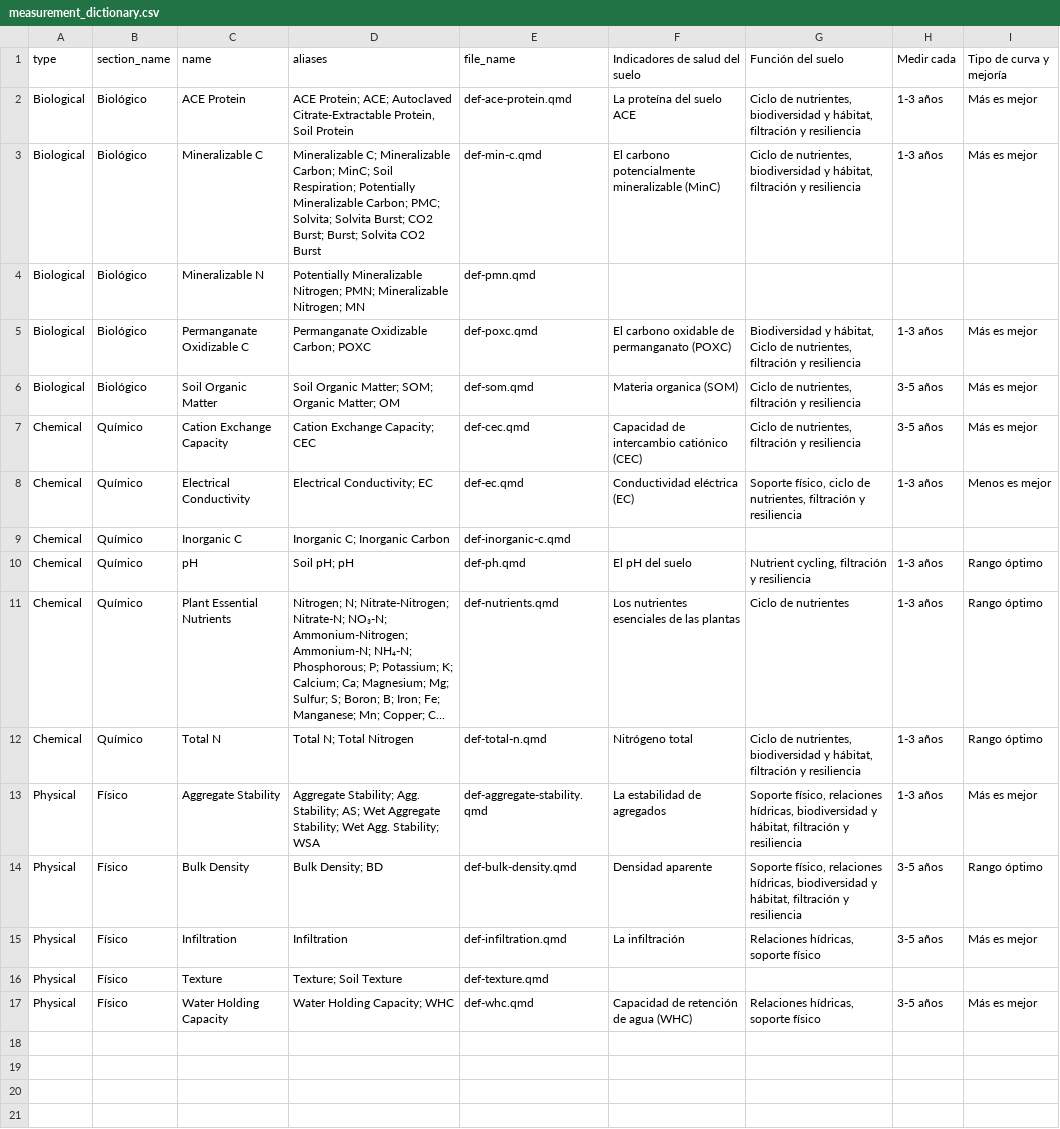
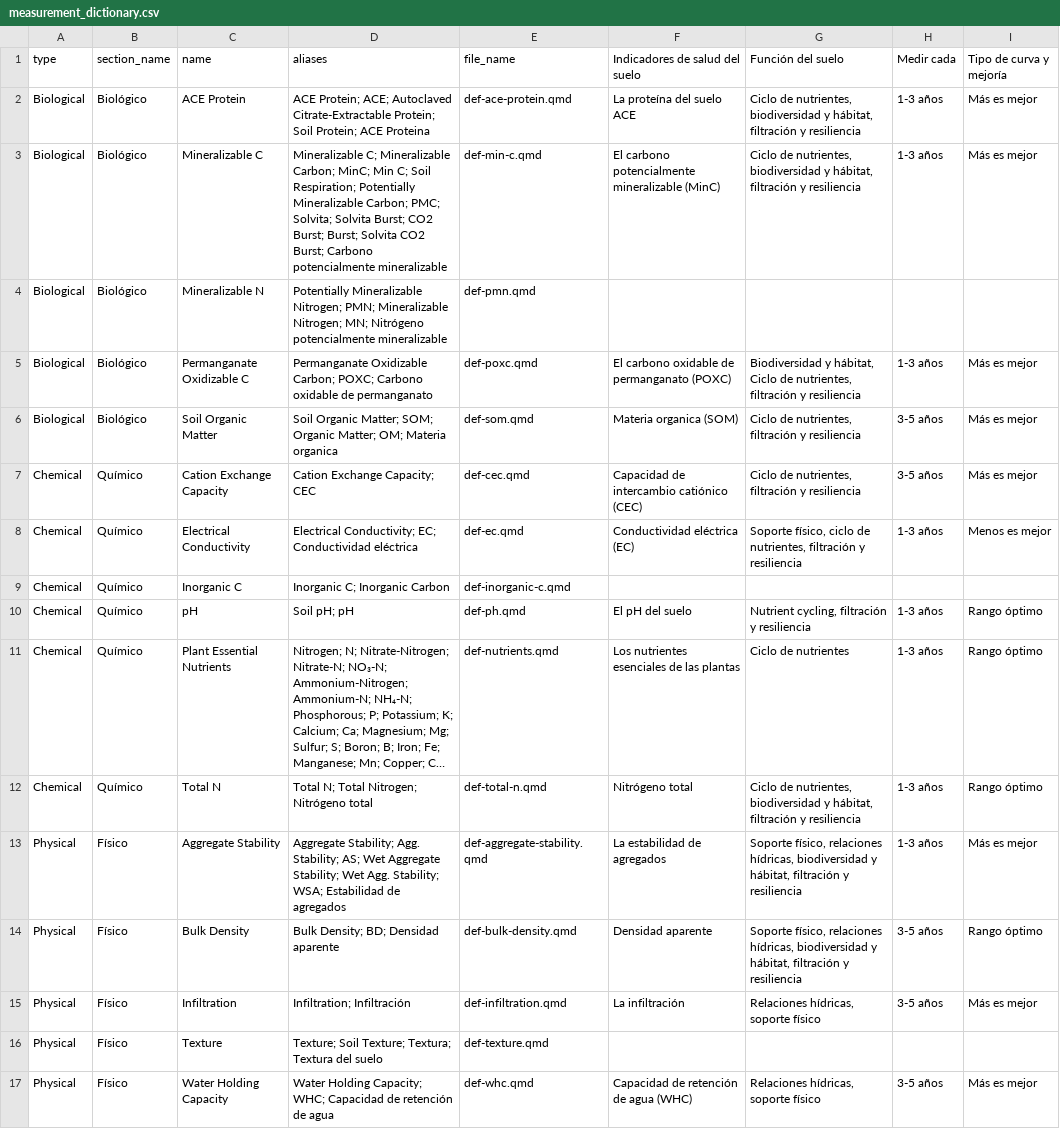
Before and after one commit to WA-Department-of-Agriculture/dirt-data-reports, a CSV file: quarto/spanish/measurement_dictionary.csv, drawn as a sheet; long unchanged cells end in …; the diff names each change by its address in the sheet, - before the commit and + after, or states it on an @@ line.

Commit message:
Fix missing definitions and rows from indicators table
* `spanish/measurement_dictionary.csv` must be saved with UTF-8 encoding or accents get messed up
* Add images to section headers

```diff
--- a/quarto/spanish/measurement_dictionary.csv
+++ b/quarto/spanish/measurement_dictionary.csv
-D2 (aliases): …Autoclaved Citrate-Extractable Protein, Soil Protein
+D2 (aliases): …Autoclaved Citrate-Extractable Protein; Soil Protein; ACE Proteina
-D3 (aliases): …Carbon; MinC; Soil Respiration; Potentially Mineralizable Carbon; PMC; Solvita; Solvita Burst; CO2 Burst; Burst; Solvita CO2 Burst
+D3 (aliases): …Carbon; MinC; Min C; Soil Respiration; Potentially Mineralizable Carbon; PMC; Solvita; Solvita Burst; CO2 Burst; Burst; Solvita CO2 Burst; Carbono potencialmente mineralizable
-D4 (aliases): …Mineralizable Nitrogen; MN
+D4 (aliases): …Mineralizable Nitrogen; MN; Nitrógeno potencialmente mineralizable
-D5 (aliases): …Oxidizable Carbon; POXC
+D5 (aliases): …Oxidizable Carbon; POXC; Carbono oxidable de permanganato
-D6 (aliases): …Organic Matter; OM
+D6 (aliases): …Organic Matter; OM; Materia organica
-D8 (aliases): Electrical Conductivity; EC
+D8 (aliases): Electrical Conductivity; EC; Conductividad eléctrica
-D12 (aliases): Total N; Total Nitrogen
+D12 (aliases): Total N; Total Nitrogen; Nitrógeno total
-D13 (aliases): …Agg. Stability; WSA
+D13 (aliases): …Agg. Stability; WSA; Estabilidad de agregados
-D14 (aliases): Bulk Density; BD
+D14 (aliases): Bulk Density; BD; Densidad aparente
-D15 (aliases): Infiltration
+D15 (aliases): Infiltration; Infiltración
-D16 (aliases): Texture; Soil Texture
+D16 (aliases): Texture; Soil Texture; Textura; Textura del suelo
-D17 (aliases): Water Holding Capacity; WHC
+D17 (aliases): Water Holding Capacity; WHC; Capacidad de retención de agua
```
Also changed, not shown: 8 other files.
